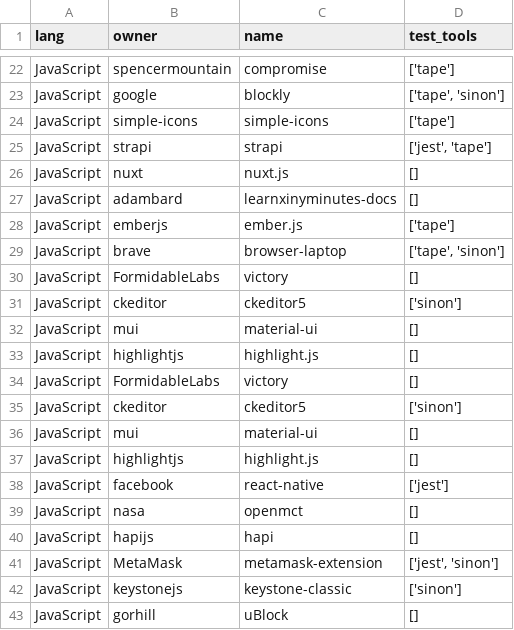
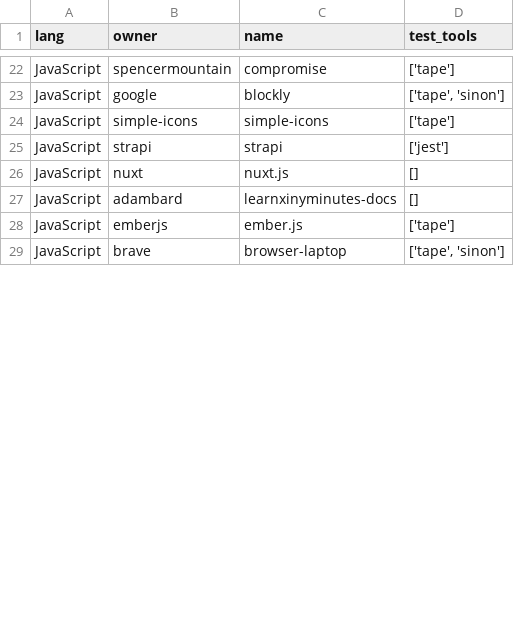
Before and after one commit to raphaeldealmeida/icuff-dissertacao, a CSV file: dataset/JavaScript_projects_tests_tools2.csv, drawn as a sheet; only a part is shown, gaps mark what is left out; the diff covers the shown part only.

```diff
--- a/dataset/JavaScript_projects_tests_tools2.csv
+++ b/dataset/JavaScript_projects_tests_tools2.csv
@@ -24,3 +24,3 @@ JavaScript,google,blockly,"['tape', 'sinon']"
 JavaScript,simple-icons,simple-icons,['tape']
-JavaScript,strapi,strapi,"['jest', 'tape']"
+JavaScript,strapi,strapi,['jest']
 JavaScript,nuxt,nuxt.js,[]
@@ -29,15 +29 @@ JavaScript,emberjs,ember.js,['tape']
 JavaScript,brave,browser-laptop,"['tape', 'sinon']"
-JavaScript,FormidableLabs,victory,[]
-JavaScript,ckeditor,ckeditor5,['sinon']
-JavaScript,mui,material-ui,[]
-JavaScript,highlightjs,highlight.js,[]
-JavaScript,FormidableLabs,victory,[]
-JavaScript,ckeditor,ckeditor5,['sinon']
-JavaScript,mui,material-ui,[]
-JavaScript,highlightjs,highlight.js,[]
-JavaScript,facebook,react-native,['jest']
-JavaScript,nasa,openmct,[]
-JavaScript,hapijs,hapi,[]
-JavaScript,MetaMask,metamask-extension,"['jest', 'sinon']"
-JavaScript,keystonejs,keystone-classic,['sinon']
-JavaScript,gorhill,uBlock,[]
```
Also changed, not shown: 1 added row, 18 removed rows and 65 edited cells elsewhere in this file, dataset/PHP_projects_tests_tools2.csv, 28 other files.
